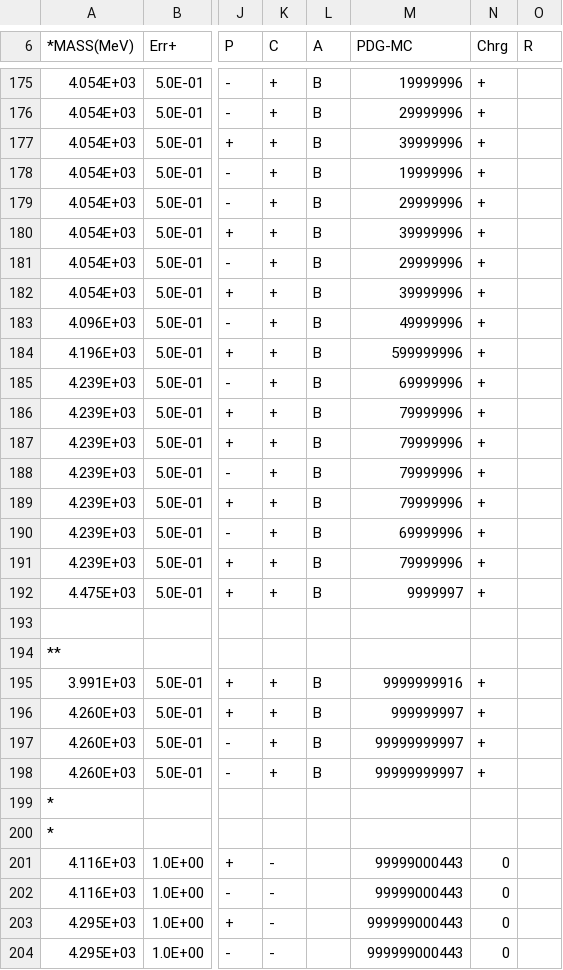
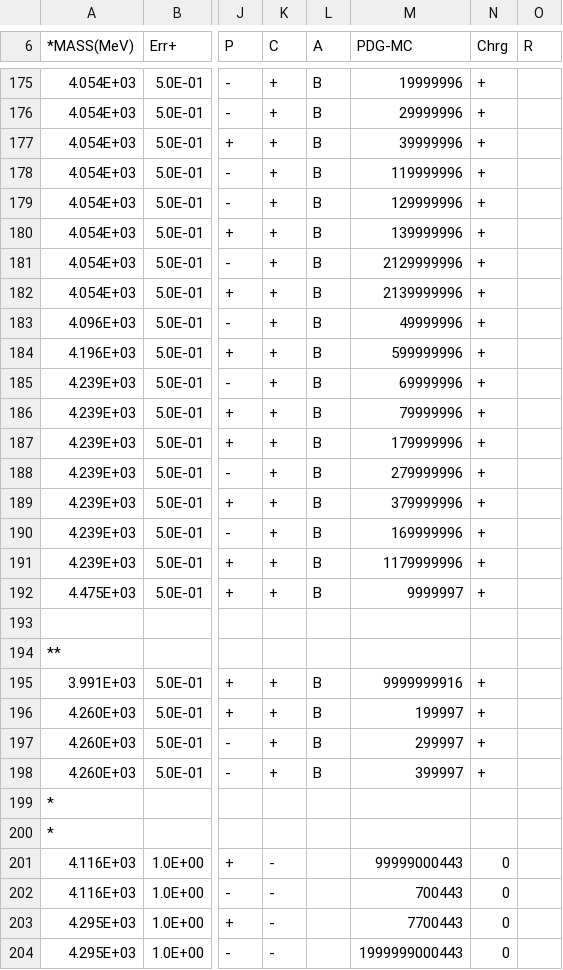
Before and after one commit to phdargen/AmpGen-B2VPPP, a CSV file: options/MintDalitzSpecialParticles.csv, drawn as a sheet; only a part is shown, gaps mark what is left out; the diff covers the shown part only; the diff names each change by its address in the sheet, - before the commit and + after, or states it on an @@ line.

Commit message:
update option files

```diff
--- a/options/MintDalitzSpecialParticles.csv
+++ b/options/MintDalitzSpecialParticles.csv
-M178 (PDG-MC): 19999996
+M178 (PDG-MC): 119999996
-M179 (PDG-MC): 29999996
+M179 (PDG-MC): 129999996
-M180 (PDG-MC): 39999996
+M180 (PDG-MC): 139999996
-M181 (PDG-MC): 29999996
+M181 (PDG-MC): 2129999996
-M182 (PDG-MC): 39999996
+M182 (PDG-MC): 2139999996
-M187 (PDG-MC): 79999996
+M187 (PDG-MC): 179999996
-M188 (PDG-MC): 79999996
+M188 (PDG-MC): 279999996
-M189 (PDG-MC): 79999996
+M189 (PDG-MC): 379999996
-M190 (PDG-MC): 69999996
+M190 (PDG-MC): 169999996
-M191 (PDG-MC): 79999996
+M191 (PDG-MC): 1179999996
-M196 (PDG-MC): 999999997
+M196 (PDG-MC): 199997
-M197 (PDG-MC): 99999999997
+M197 (PDG-MC): 299997
-M198 (PDG-MC): 99999999997
+M198 (PDG-MC): 399997
-M202 (PDG-MC): 99999000443
+M202 (PDG-MC): 700443
-M203 (PDG-MC): 999999000443
+M203 (PDG-MC): 7700443
-M204 (PDG-MC): 999999000443
+M204 (PDG-MC): 1999999000443
```
Also changed, not shown: 10 edited cells elsewhere in this file, options/mass_width.csv, 11 other files.
